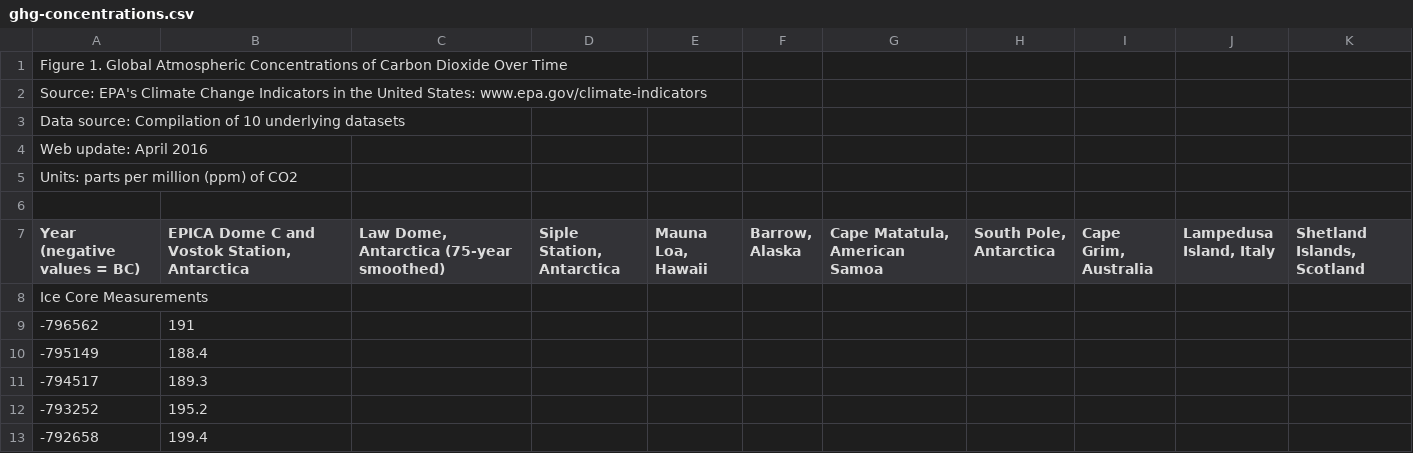
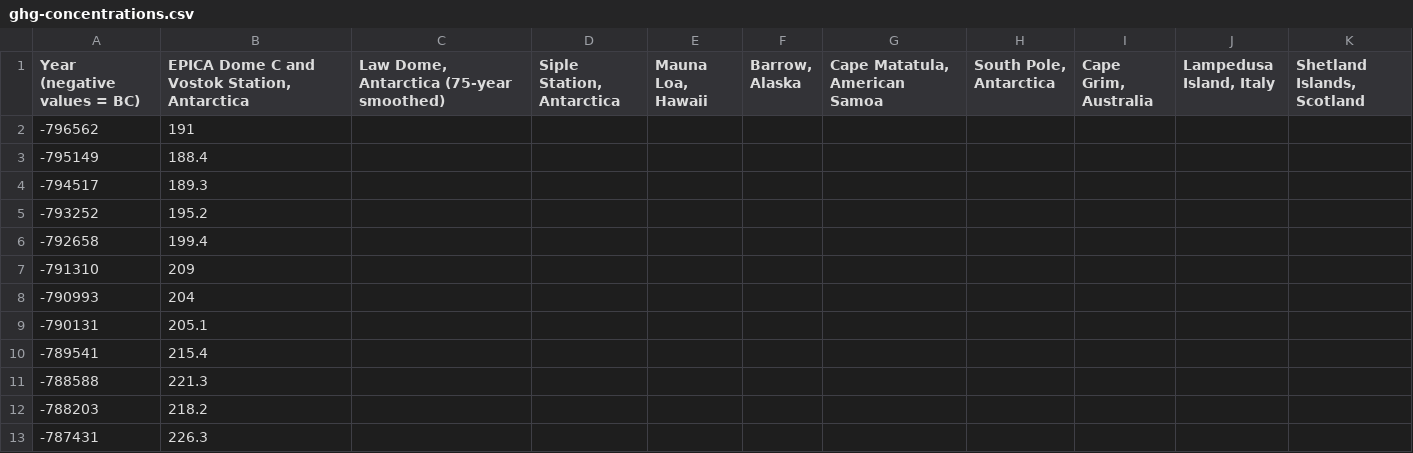
Before and after one commit to phnopoly/global-warming-usa, a CSV file: data/epa/ghg-concentrations.csv, drawn as a sheet; only a part is shown; the shorter side is filled out with more unchanged rows.

Commit message:
removed metadata info from epa excel cells

```diff
--- a/data/epa/ghg-concentrations.csv
+++ b/data/epa/ghg-concentrations.csv
@@ -1,9 +1,2 @@
-Figure 1. Global Atmospheric Concentrations of Carbon Dioxide Over Time,,,,,,,,,,
-Source: EPA's Climate Change Indicators in the United States: www.epa.gov/climate-indicators,,,,,,,,,,
-Data source: Compilation of 10 underlying datasets,,,,,,,,,,
-Web update: April 2016,,,,,,,,,,
-Units: parts per million (ppm) of CO2,,,,,,,,,,
-,,,,,,,,,,
 Year (negative values = BC),"EPICA Dome C and  Vostok Station,  Antarctica","Law Dome, Antarctica (75-year smoothed)","Siple Station, Antarctica","Mauna Loa, Hawaii","Barrow, Alaska","Cape Matatula,  American Samoa","South Pole, Antarctica","Cape Grim, Australia","Lampedusa Island, Italy","Shetland Islands, Scotland"
-Ice Core Measurements,,,,,,,,,,
 -796562,191,,,,,,,,,
```
Also changed, not shown: data/epa/sea-level.csv, data/epa/snow-cover.csv, 1 other file.
